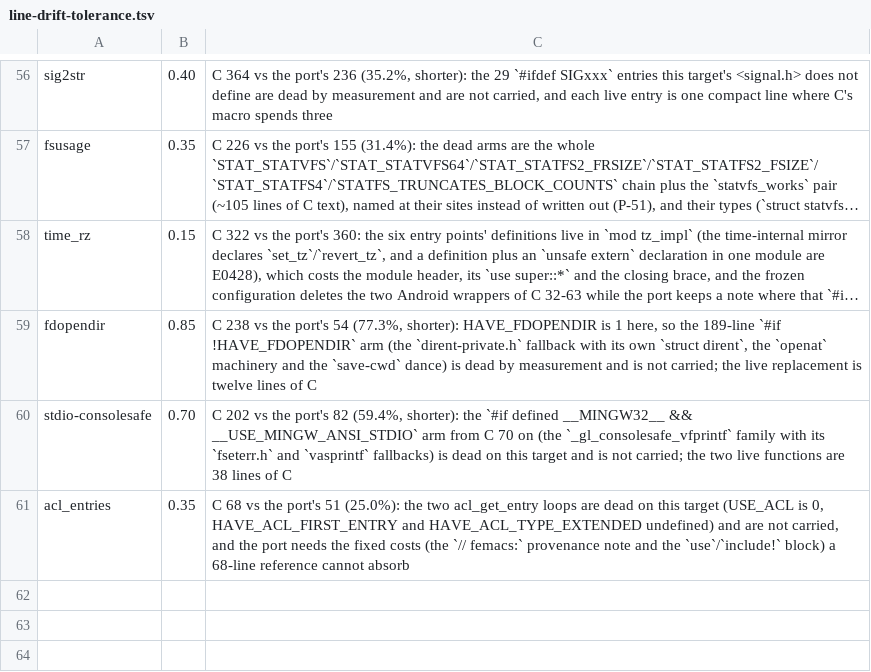
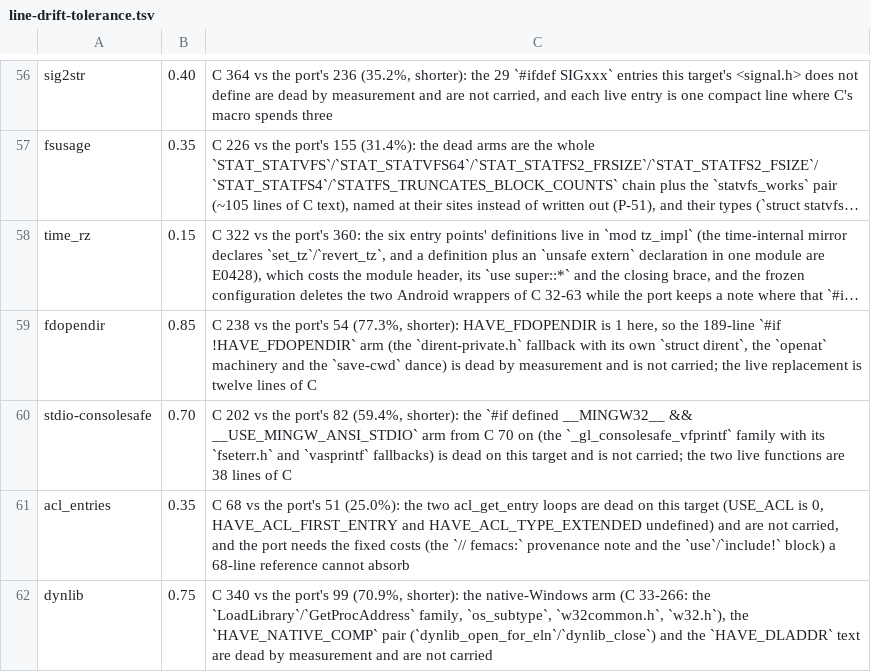
Before and after one commit to liuchong/femacs, a TSV file: docs/ports/line-drift-tolerance.tsv, drawn as a sheet; only a part is shown, gaps mark what is left out; long unchanged cells end in ….

Commit message:
port(src/dynlib.c): the POSIX dynamic-loading arm
The first src/ unit of this stretch, and the verified list makes it small: WINDOWSNT is
undefined, so C 33-266 (the `LoadLibrary`/`GetProcAddress` family with `os_subtype` and the two
w32 headers) is dead, and inside the POSIX arm HAVE_NATIVE_COMP is undefined (the
`dynlib_open_for_eln`/`dynlib_close` pair) and HAVE_DLADDR is undefined, so `dynlib_addr`'s live
body is the two NULL stores.  The port is 71% shorter than C for those reasons (the tolerance
row records it).

HAVE_DLFUNC is undefined, so C 333-335's `# define dlfunc dynlib_sym` is live: `dynlib_func`
calls through the macro.  `<dlfcn.h>` has no reference header in this tree, so the four entries
and the measured `RTLD_*` values (1/2/4/8) are declared in-unit, and dynlib.h's mirror spells
`dynlib_function_ptr` as the mirror convention's `Option<unsafe extern "C" fn ()>`.

Evidence: extract-abi.py --check OK for the unit and the mirror; extract-abi.py --all 145 done /
24 in progress / 0 failing; gate-fast RC=0 (verified list replayed against clang, every finished
unit built with and without --cfg enable_checking, the three probes, layout-check); gate-probes
RC=0; the four generators re-run.

```diff
--- a/docs/ports/line-drift-tolerance.tsv
+++ b/docs/ports/line-drift-tolerance.tsv
@@ -61 +61,2 @@ stdio-consolesafe	0.70	C 202 vs the port's 82 (59.4%, shorter): the `#if defined
 acl_entries	0.35	C 68 vs the port's 51 (25.0%): the two acl_get_entry loops are dead on this target (USE_ACL is 0, HAVE_ACL_FIRST_ENTRY and HAVE_ACL_TYPE_EXTENDED undefined) and are not carried, and the port needs the fixed costs (the `// femacs:` provenance note and the `use`/`include!` block) a 68-line reference cannot absorb
+dynlib	0.75	C 340 vs the port's 99 (70.9%, shorter): the native-Windows arm (C 33-266: the `LoadLibrary`/`GetProcAddress` family, `os_subtype`, `w32common.h`, `w32.h`), the `HAVE_NATIVE_COMP` pair (`dynlib_open_for_eln`/`dynlib_close`) and the `HAVE_DLADDR` text are dead by measurement and are not carried
```
Also changed, not shown: 6 other files.
